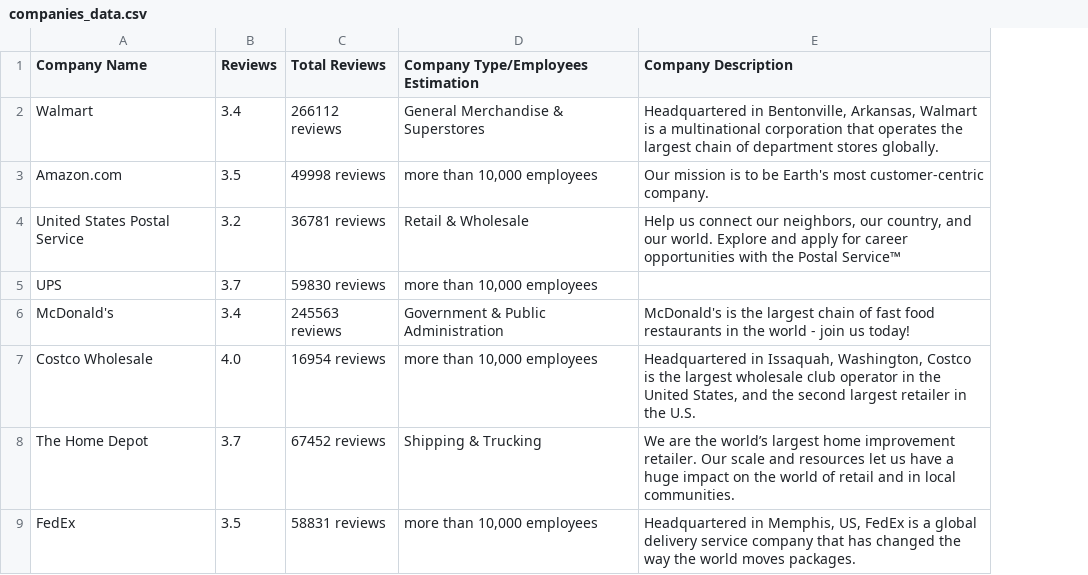
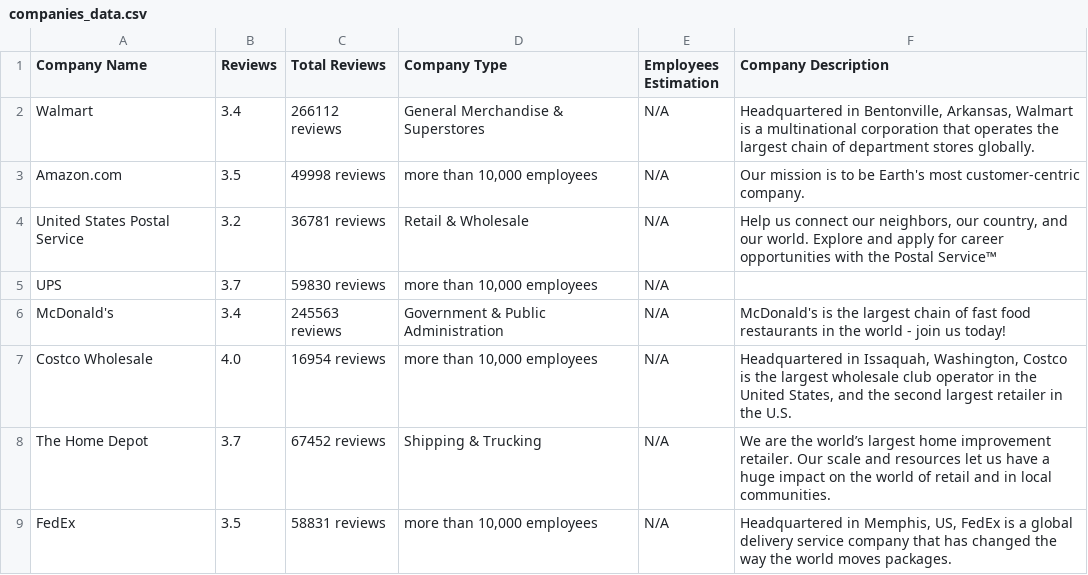
Before and after one commit to nabinkhanal128/Indeed-Scrapper, a CSV file: companies_data.csv, drawn as a sheet; only a part is shown; the diff names each change by its address in the sheet, - before the commit and + after, or states it on an @@ line.

```diff
--- a/companies_data.csv
+++ b/companies_data.csv
+column E (Employees Estimation), rows 2-9: all N/A
-D1: Company Type/Employees Estimation
+D1: Company Type
```
Also changed, not shown: 1 other file.
